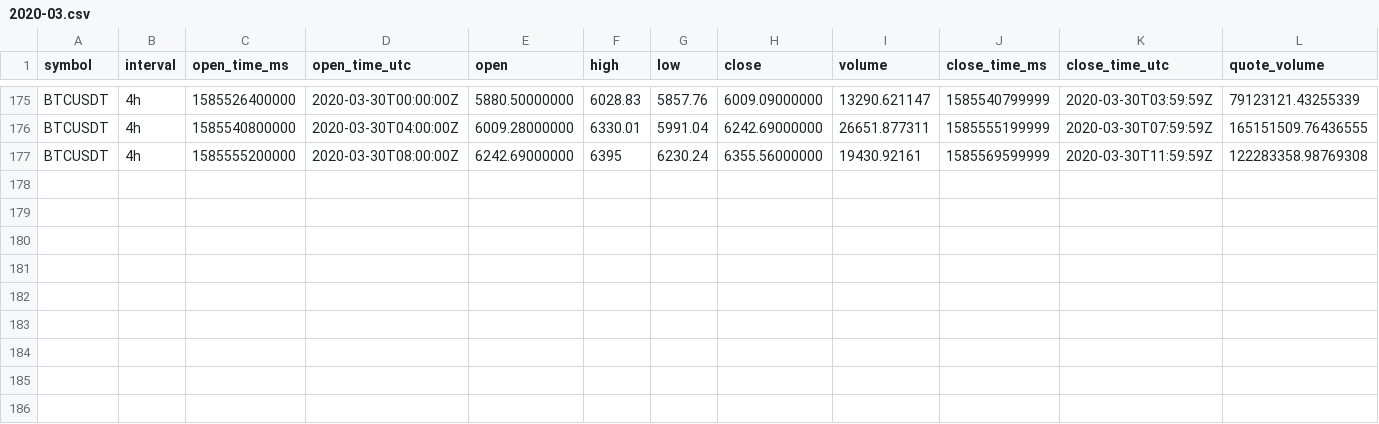
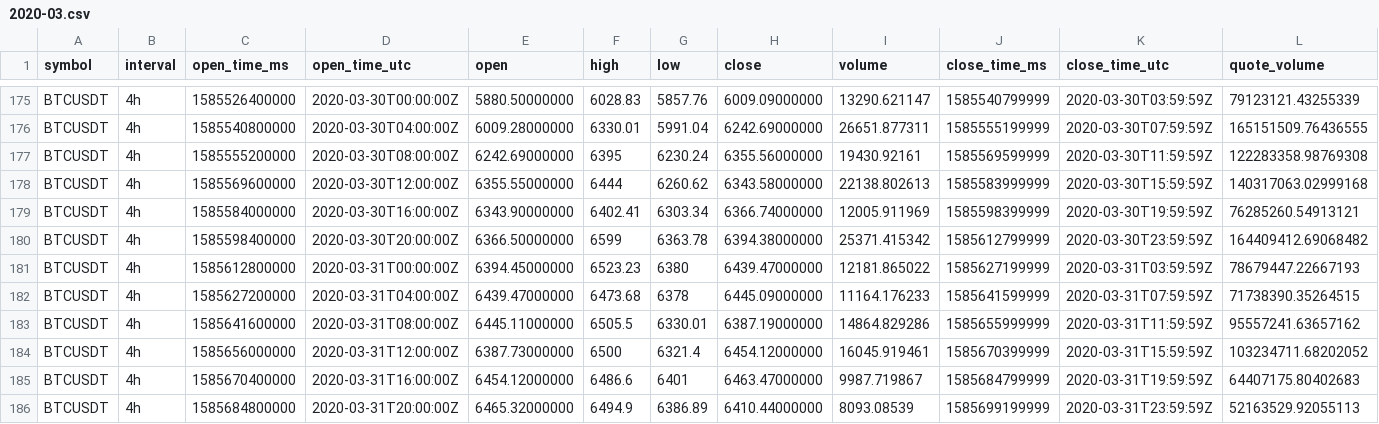
Before and after one commit to aquinoares/fvt-quant-research, a CSV file: learning/data/BTCUSDT_4h/2020-03.csv, drawn as a sheet; only a part is shown, gaps mark what is left out; rows hold the shown columns only; the diff names each change by its address in the sheet, - before the commit and + after, or states it on an @@ line.

```diff
--- a/learning/data/BTCUSDT_4h/2020-03.csv
+++ b/learning/data/BTCUSDT_4h/2020-03.csv
+row 178: BTCUSDT | 4h | 1585569600000 | 2020-03-30T12:00:00Z | 6355.55000000 | 6444 | 6260.62 | 6343.58000000 | 22138.802613 | 1585583999999 | 2020-03-30T15:59:59Z | 140317063.02999168
+row 179: BTCUSDT | 4h | 1585584000000 | 2020-03-30T16:00:00Z | 6343.90000000 | 6402.41 | 6303.34 | 6366.74000000 | 12005.911969 | 1585598399999 | 2020-03-30T19:59:59Z | 76285260.54913121
+row 180: BTCUSDT | 4h | 1585598400000 | 2020-03-30T20:00:00Z | 6366.50000000 | 6599 | 6363.78 | 6394.38000000 | 25371.415342 | 1585612799999 | 2020-03-30T23:59:59Z | 164409412.69068482
+row 181: BTCUSDT | 4h | 1585612800000 | 2020-03-31T00:00:00Z | 6394.45000000 | 6523.23 | 6380 | 6439.47000000 | 12181.865022 | 1585627199999 | 2020-03-31T03:59:59Z | 78679447.22667193
+row 182: BTCUSDT | 4h | 1585627200000 | 2020-03-31T04:00:00Z | 6439.47000000 | 6473.68 | 6378 | 6445.09000000 | 11164.176233 | 1585641599999 | 2020-03-31T07:59:59Z | 71738390.35264515
+row 183: BTCUSDT | 4h | 1585641600000 | 2020-03-31T08:00:00Z | 6445.11000000 | 6505.5 | 6330.01 | 6387.19000000 | 14864.829286 | 1585655999999 | 2020-03-31T11:59:59Z | 95557241.63657162
+row 184: BTCUSDT | 4h | 1585656000000 | 2020-03-31T12:00:00Z | 6387.73000000 | 6500 | 6321.4 | 6454.12000000 | 16045.919461 | 1585670399999 | 2020-03-31T15:59:59Z | 103234711.68202052
+row 185: BTCUSDT | 4h | 1585670400000 | 2020-03-31T16:00:00Z | 6454.12000000 | 6486.6 | 6401 | 6463.47000000 | 9987.719867 | 1585684799999 | 2020-03-31T19:59:59Z | 64407175.80402683
+row 186: BTCUSDT | 4h | 1585684800000 | 2020-03-31T20:00:00Z | 6465.32000000 | 6494.9 | 6386.89 | 6410.44000000 | 8093.08539 | 1585699199999 | 2020-03-31T23:59:59Z | 52163529.92055113
```
Also changed, not shown: 9 other files.
